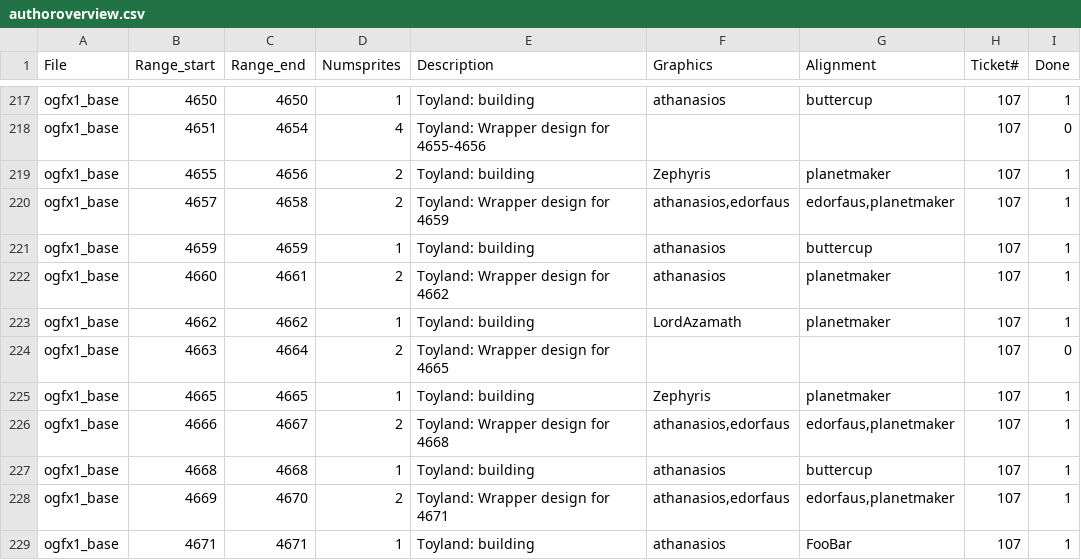
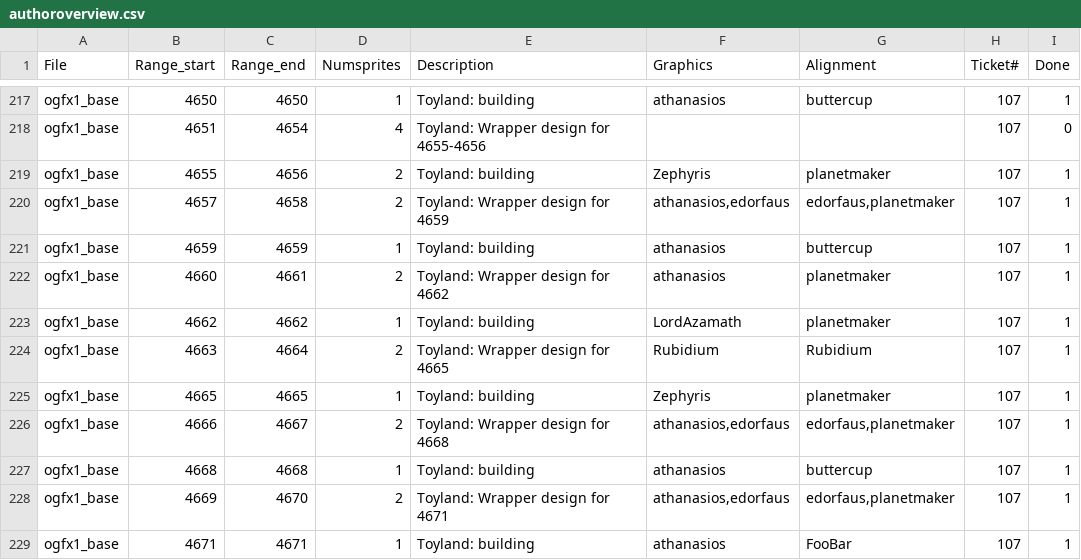
Before and after one commit to J0anJosep/opengfx, a CSV file: docs/authoroverview.csv, drawn as a sheet; only a part is shown, gaps mark what is left out.

Commit message:
Feature: Add building stages for tipi (Rubidium, part of issue #107, #243)

```diff
--- a/docs/authoroverview.csv
+++ b/docs/authoroverview.csv
@@ -223,3 +223,3 @@ ogfx1_base;4660;4661;2;Toyland: Wrapper design for 4662;athanasios;planetmaker;1
 ogfx1_base;4662;4662;1;Toyland: building;LordAzamath;planetmaker;107;1
-ogfx1_base;4663;4664;2;Toyland: Wrapper design for 4665;;;107;0
+ogfx1_base;4663;4664;2;Toyland: Wrapper design for 4665;Rubidium;Rubidium;107;1
 ogfx1_base;4665;4665;1;Toyland: building;Zephyris;planetmaker;107;1
```
Also changed, not shown: 3 other files.
